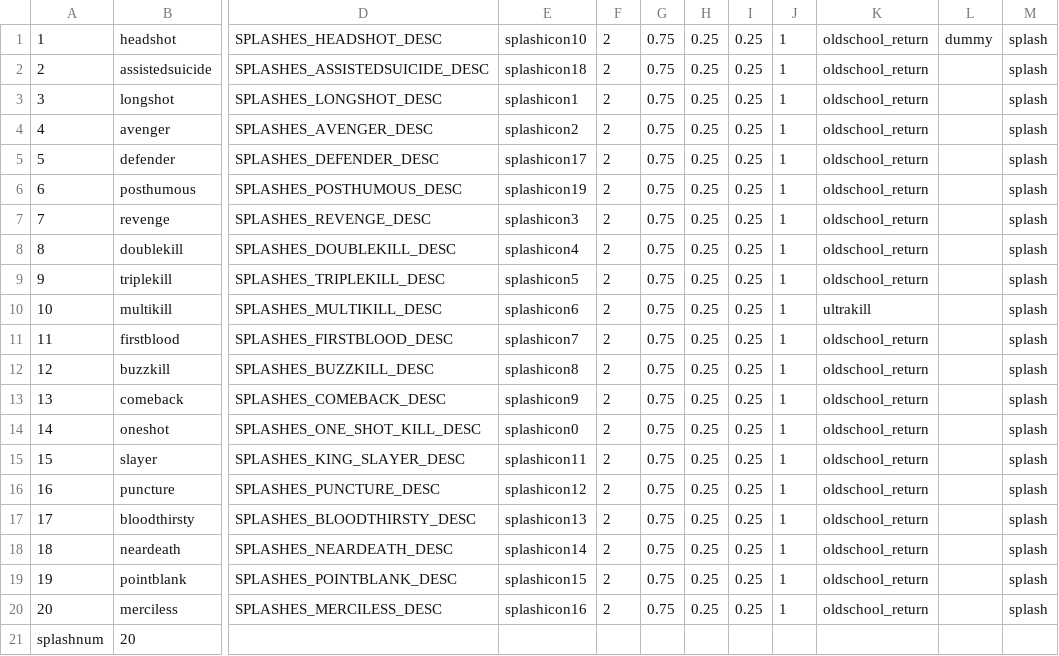
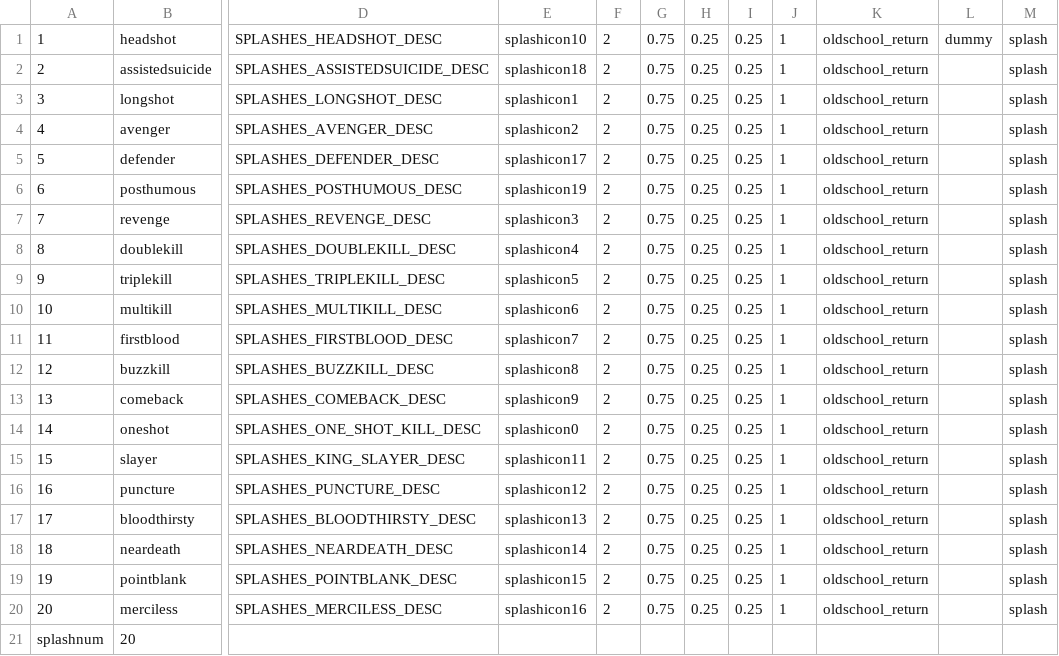
Before and after one commit to ObelardO/Cod4x-Obelwarfare-Mod, a CSV file: _Package.SplashIcons/mp/splashtable.csv, drawn as a sheet; only a part is shown, gaps mark what is left out; the diff names each change by its address in the sheet, - before the commit and + after, or states it on an @@ line.

Commit message:
Fix splashes sounds and streak resetting

```diff
--- a/_Package.SplashIcons/mp/splashtable.csv
+++ b/_Package.SplashIcons/mp/splashtable.csv
-K10: ultrakill
+K10: oldschool_return
```
Also changed, not shown: 1 other file.
